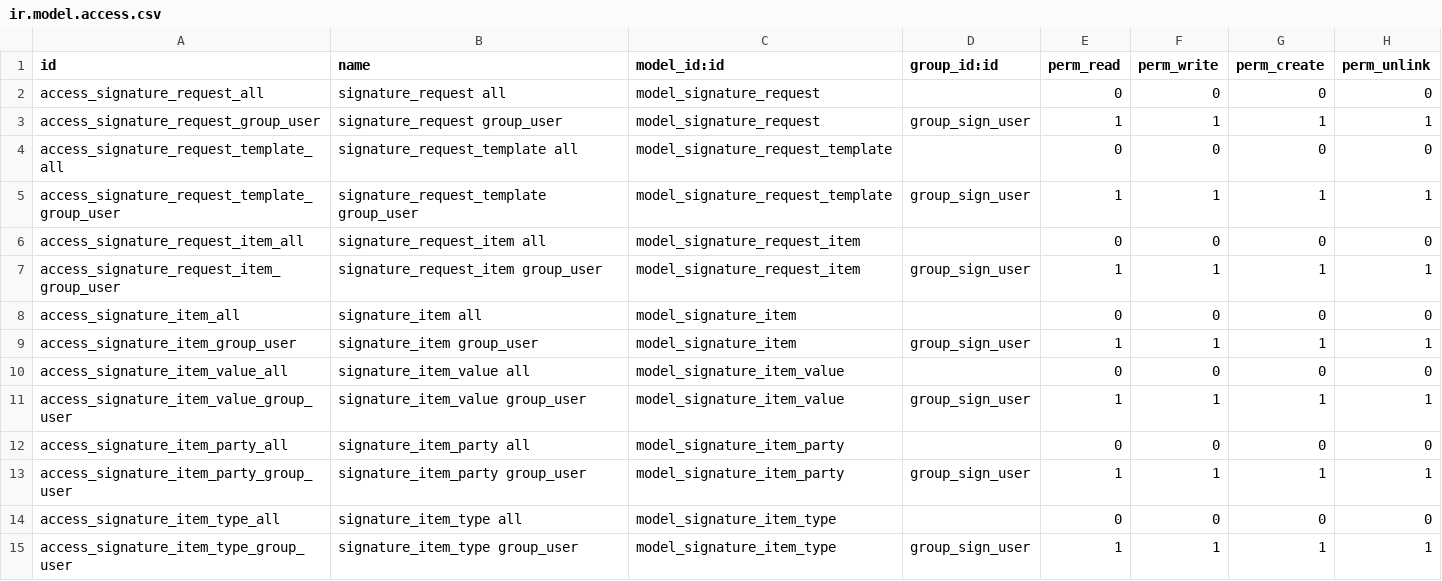
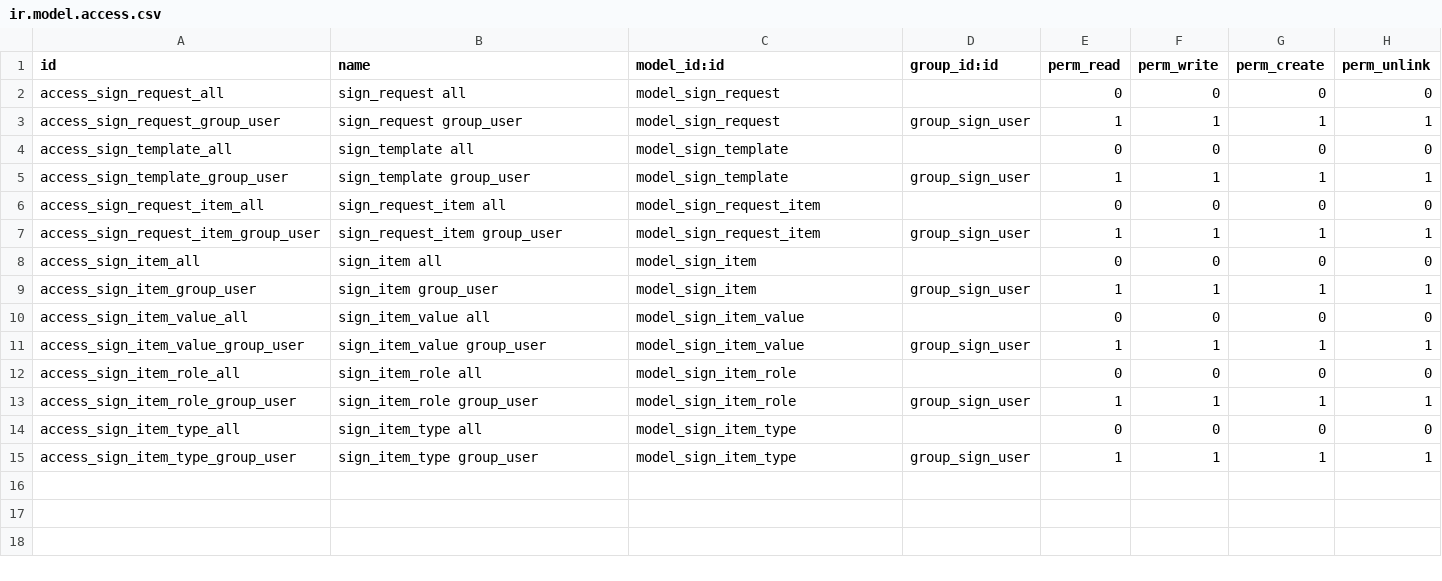
Before and after one commit to bits-amitrathod/enterprise, a CSV file: sign/security/ir.model.access.csv, drawn as a sheet.

Commit message:
[IMP] sign: Rename model name to improve code readability
signature.request.template -> sign.template
signature.item -> sign.item
signature.item.type -> sign.item.type
signature.item.value -> sign.item.value
signature.item.party -> sign.item.role
signature.request -> sign.request
signature.request.item -> sign.request.item

```diff
--- a/sign/security/ir.model.access.csv
+++ b/sign/security/ir.model.access.csv
@@ -1,15 +1,15 @@
 id,name,model_id:id,group_id:id,perm_read,perm_write,perm_create,perm_unlink
-access_signature_request_all,signature_request all,model_signature_request,,0,0,0,0
-access_signature_request_group_user,signature_request group_user,model_signature_request,group_sign_user,1,1,1,1
-access_signature_request_template_all,signature_request_template all,model_signature_request_template,,0,0,0,0
-access_signature_request_template_group_user,signature_request_template group_user,model_signature_request_template,group_sign_user,1,1,1,1
-access_signature_request_item_all,signature_request_item all,model_signature_request_item,,0,0,0,0
-access_signature_request_item_group_user,signature_request_item group_user,model_signature_request_item,group_sign_user,1,1,1,1
-access_signature_item_all,signature_item all,model_signature_item,,0,0,0,0
-access_signature_item_group_user,signature_item group_user,model_signature_item,group_sign_user,1,1,1,1
-access_signature_item_value_all,signature_item_value all,model_signature_item_value,,0,0,0,0
-access_signature_item_value_group_user,signature_item_value group_user,model_signature_item_value,group_sign_user,1,1,1,1
-access_signature_item_party_all,signature_item_party all,model_signature_item_party,,0,0,0,0
-access_signature_item_party_group_user,signature_item_party group_user,model_signature_item_party,group_sign_user,1,1,1,1
-access_signature_item_type_all,signature_item_type all,model_signature_item_type,,0,0,0,0
-access_signature_item_type_group_user,signature_item_type group_user,model_signature_item_type,group_sign_user,1,1,1,1
+access_sign_request_all,sign_request all,model_sign_request,,0,0,0,0
+access_sign_request_group_user,sign_request group_user,model_sign_request,group_sign_user,1,1,1,1
+access_sign_template_all,sign_template all,model_sign_template,,0,0,0,0
+access_sign_template_group_user,sign_template group_user,model_sign_template,group_sign_user,1,1,1,1
+access_sign_request_item_all,sign_request_item all,model_sign_request_item,,0,0,0,0
+access_sign_request_item_group_user,sign_request_item group_user,model_sign_request_item,group_sign_user,1,1,1,1
+access_sign_item_all,sign_item all,model_sign_item,,0,0,0,0
+access_sign_item_group_user,sign_item group_user,model_sign_item,group_sign_user,1,1,1,1
+access_sign_item_value_all,sign_item_value all,model_sign_item_value,,0,0,0,0
+access_sign_item_value_group_user,sign_item_value group_user,model_sign_item_value,group_sign_user,1,1,1,1
+access_sign_item_role_all,sign_item_role all,model_sign_item_role,,0,0,0,0
+access_sign_item_role_group_user,sign_item_role group_user,model_sign_item_role,group_sign_user,1,1,1,1
+access_sign_item_type_all,sign_item_type all,model_sign_item_type,,0,0,0,0
+access_sign_item_type_group_user,sign_item_type group_user,model_sign_item_type,group_sign_user,1,1,1,1
```
Also changed, not shown: 28 other files.
